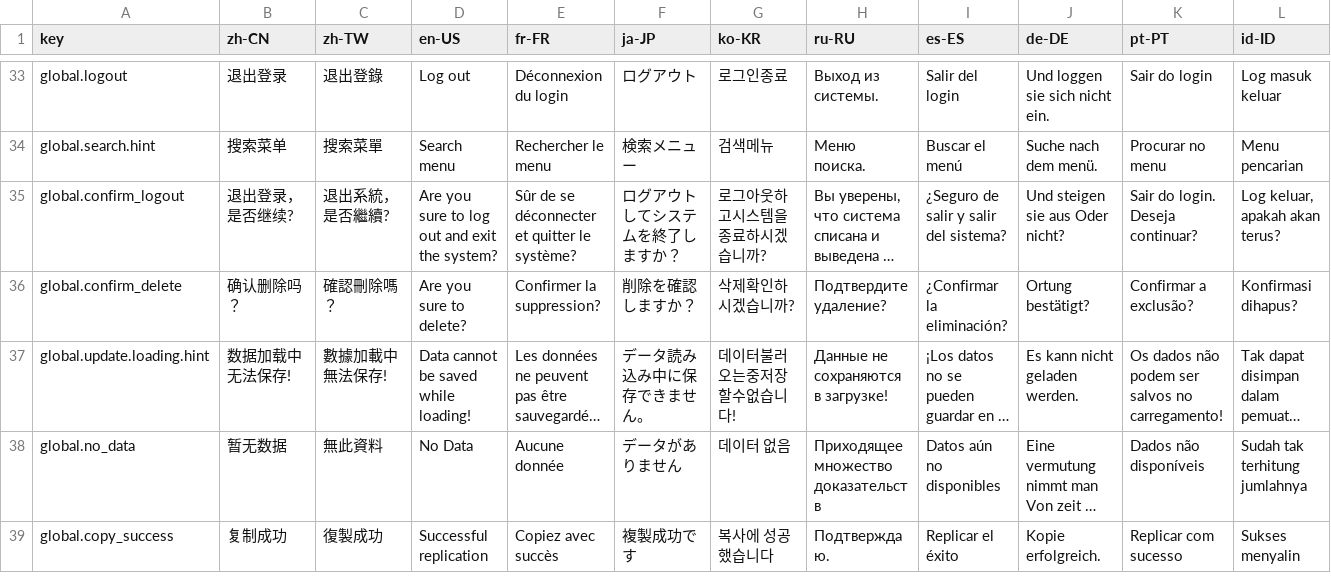
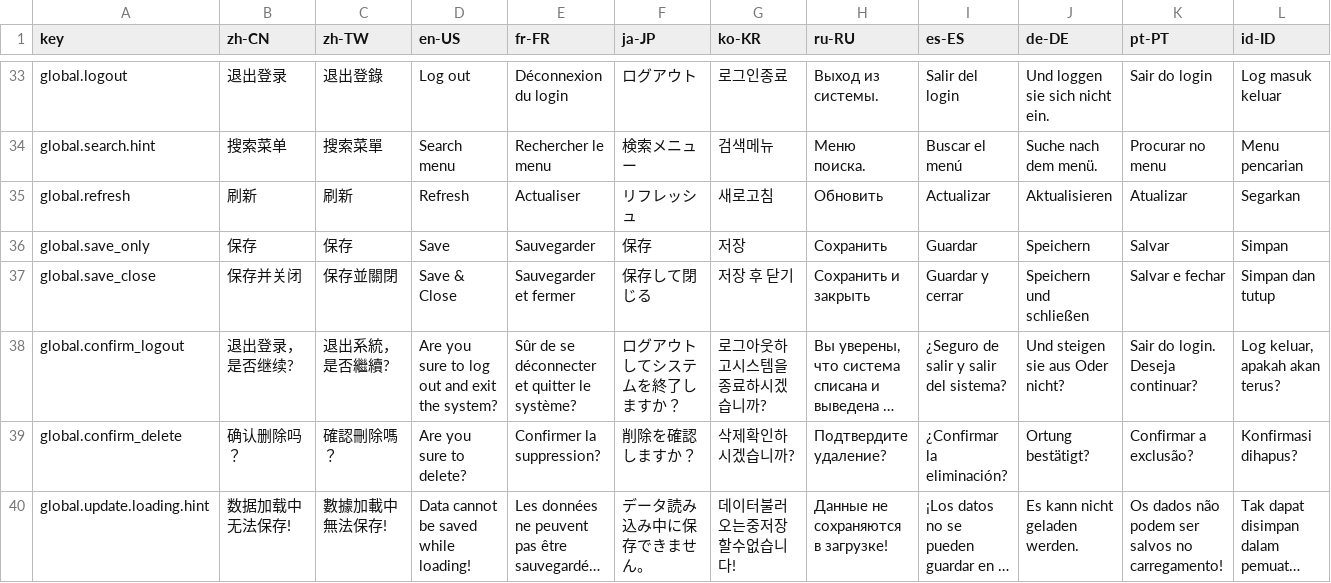
Before and after one commit to erupts/erupt-web, a CSV file: src/erupt.i18n.csv, drawn as a sheet; only a part is shown, gaps mark what is left out; the shorter side is filled out with more unchanged rows; long unchanged cells end in …; rows hold the shown columns only; the diff names each change by its address in the sheet, - before the commit and + after, or states it on an @@ line.

Commit message:
feat: enhance table and modal actions with dynamic buttons and refreshed UI
- Added customizable modal footer actions including 'Refresh', 'Save', and 'Save & Close'.
- Improved table operation buttons to dynamically adjust based on row actions and conditions.
- Enhanced search results with breadcrumb-style hierarchy for better navigation context.
- Refactored menu handling in header search for better structure and efficiency.

```diff
--- a/src/erupt.i18n.csv
+++ b/src/erupt.i18n.csv
+row 35: global.refresh | 刷新 | 刷新 | Refresh | Actualiser | リフレッシュ | 새로고침 | Обновить | Actualizar | Aktualisieren | Atualizar | Segarkan
+row 36: global.save_only | 保存 | 保存 | Save | Sauvegarder | 保存 | 저장 | Сохранить | Guardar | Speichern | Salvar | Simpan
+row 37: global.save_close | 保存并关闭 | 保存並關閉 | Save & Close | Sauvegarder et fermer | 保存して閉じる | 저장 후 닫기 | Сохранить и закрыть | Guardar y cerrar | Speichern und schließen | Salvar e fechar | Simpan dan tutup
```
Also changed, not shown: 4 other files.
